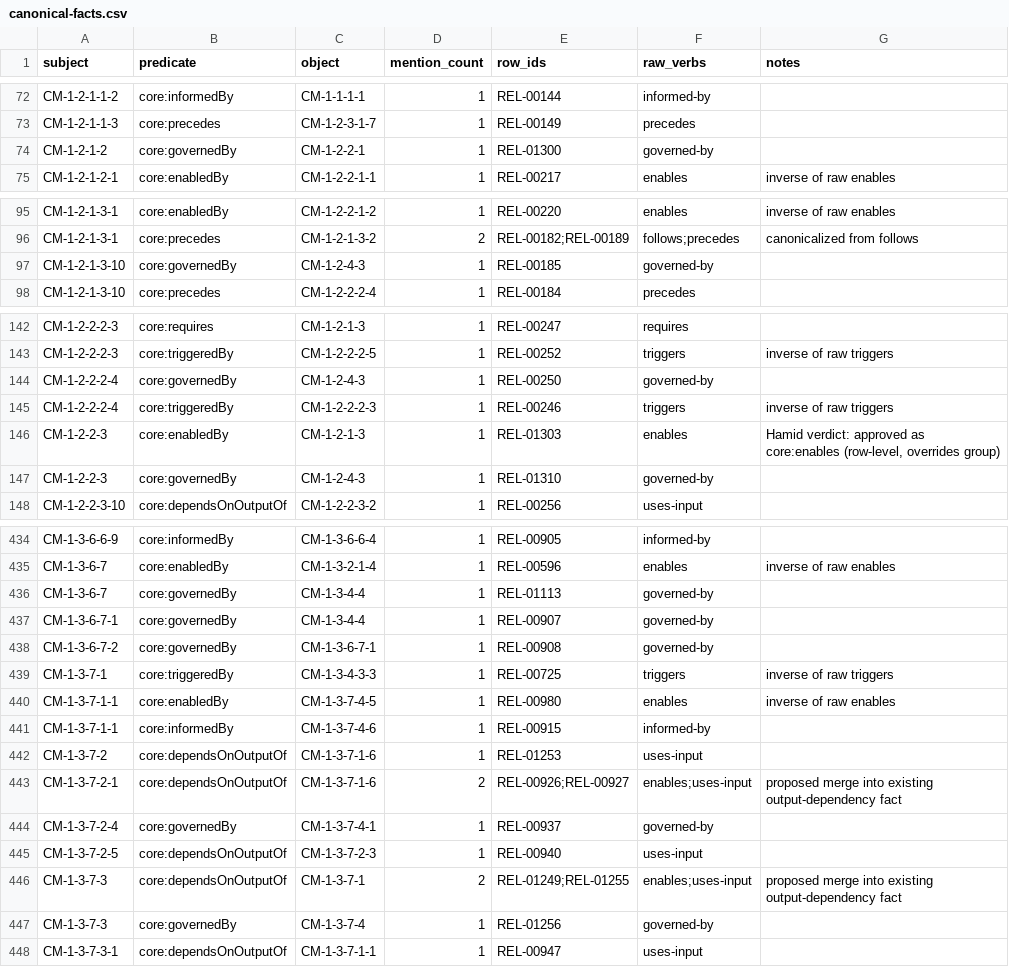
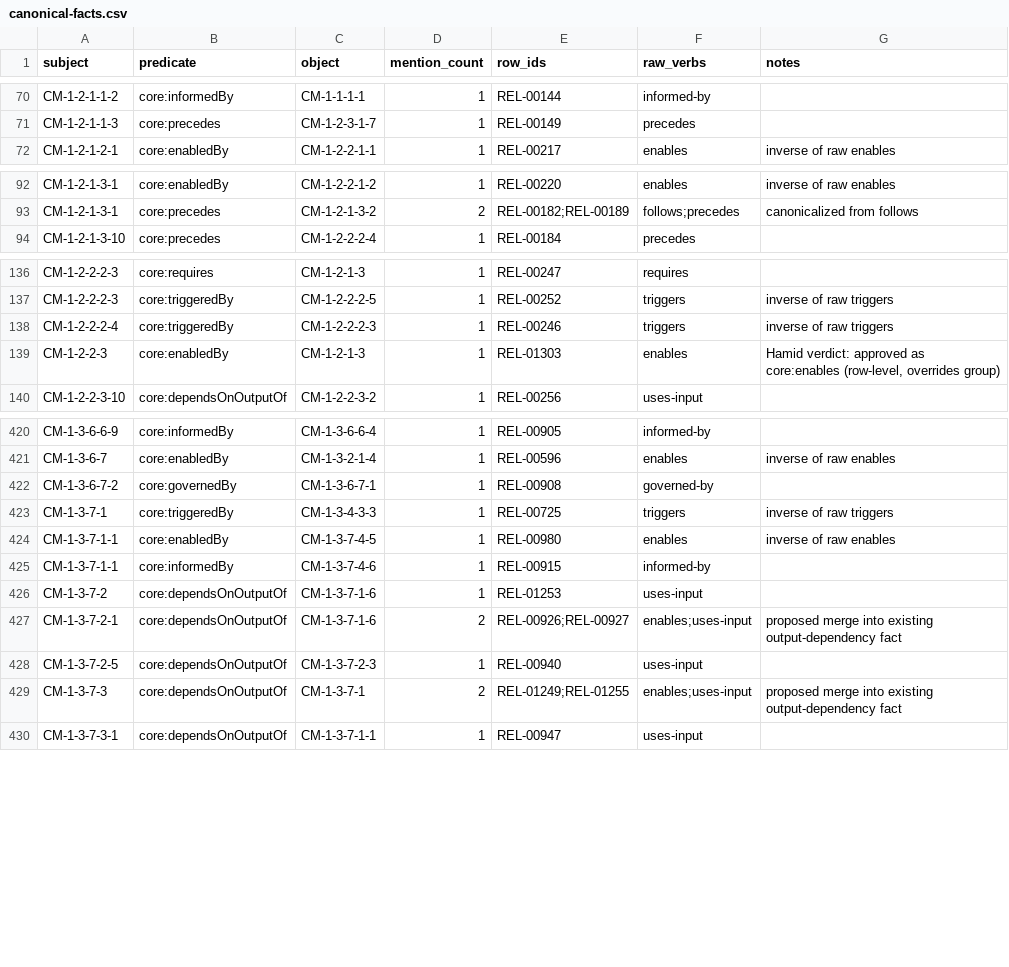
Before and after one commit to aadehamid/enterprise-performance-model, a CSV file: business_architecture/ontology/step4/canonical-facts.csv, drawn as a sheet; only a part is shown, gaps mark what is left out; the diff covers the shown part only.

Commit message:
Step 4: Apply governed-by pass (646/657/488) (#142)
5 STAND / 13 PROMOTE / 20 HOLD. 7 hierarchy exceptions (REL-01309 + 6). Conservation 646+657+12+1+2=1318.

```diff
--- a/business_architecture/ontology/step4/canonical-facts.csv
+++ b/business_architecture/ontology/step4/canonical-facts.csv
@@ -73,3 +71,2 @@ CM-1-2-1-1-2,core:informedBy,CM-1-1-1-1,1,REL-00144,informed-by,
 CM-1-2-1-1-3,core:precedes,CM-1-2-3-1-7,1,REL-00149,precedes,
-CM-1-2-1-2,core:governedBy,CM-1-2-2-1,1,REL-01300,governed-by,
 CM-1-2-1-2-1,core:enabledBy,CM-1-2-2-1-1,1,REL-00217,enables,inverse of raw enables
@@ -96,3 +93,2 @@ CM-1-2-1-3-1,core:enabledBy,CM-1-2-2-1-2,1,REL-00220,enables,inverse of raw enab
 CM-1-2-1-3-1,core:precedes,CM-1-2-1-3-2,2,REL-00182;REL-00189,follows;precedes,canonicalized from follows
-CM-1-2-1-3-10,core:governedBy,CM-1-2-4-3,1,REL-00185,governed-by,
 CM-1-2-1-3-10,core:precedes,CM-1-2-2-2-4,1,REL-00184,precedes,
@@ -143,6 +137,4 @@ CM-1-2-2-2-3,core:requires,CM-1-2-1-3,1,REL-00247,requires,
 CM-1-2-2-2-3,core:triggeredBy,CM-1-2-2-2-5,1,REL-00252,triggers,inverse of raw triggers
-CM-1-2-2-2-4,core:governedBy,CM-1-2-4-3,1,REL-00250,governed-by,
 CM-1-2-2-2-4,core:triggeredBy,CM-1-2-2-2-3,1,REL-00246,triggers,inverse of raw triggers
 CM-1-2-2-3,core:enabledBy,CM-1-2-1-3,1,REL-01303,enables,"Hamid verdict: approved as core:enables (row-level, overrides group)"
-CM-1-2-2-3,core:governedBy,CM-1-2-4-3,1,REL-01310,governed-by,
 CM-1-2-2-3-10,core:dependsOnOutputOf,CM-1-2-2-3-2,1,REL-00256,uses-input,
@@ -435,4 +421,2 @@ CM-1-3-6-6-9,core:informedBy,CM-1-3-6-6-4,1,REL-00905,informed-by,
 CM-1-3-6-7,core:enabledBy,CM-1-3-2-1-4,1,REL-00596,enables,inverse of raw enables
-CM-1-3-6-7,core:governedBy,CM-1-3-4-4,1,REL-01113,governed-by,
-CM-1-3-6-7-1,core:governedBy,CM-1-3-4-4,1,REL-00907,governed-by,
 CM-1-3-6-7-2,core:governedBy,CM-1-3-6-7-1,1,REL-00908,governed-by,
@@ -443,6 +427,4 @@ CM-1-3-7-2,core:dependsOnOutputOf,CM-1-3-7-1-6,1,REL-01253,uses-input,
 CM-1-3-7-2-1,core:dependsOnOutputOf,CM-1-3-7-1-6,2,REL-00926;REL-00927,enables;uses-input,proposed merge into existing output-dependency fact
-CM-1-3-7-2-4,core:governedBy,CM-1-3-7-4-1,1,REL-00937,governed-by,
 CM-1-3-7-2-5,core:dependsOnOutputOf,CM-1-3-7-2-3,1,REL-00940,uses-input,
 CM-1-3-7-3,core:dependsOnOutputOf,CM-1-3-7-1,2,REL-01249;REL-01255,enables;uses-input,proposed merge into existing output-dependency fact
-CM-1-3-7-3,core:governedBy,CM-1-3-7-4,1,REL-01256,governed-by,
 CM-1-3-7-3-1,core:dependsOnOutputOf,CM-1-3-7-1-1,1,REL-00947,uses-input,
```
Also changed, not shown: 12 removed rows elsewhere in this file, 5 other files.
